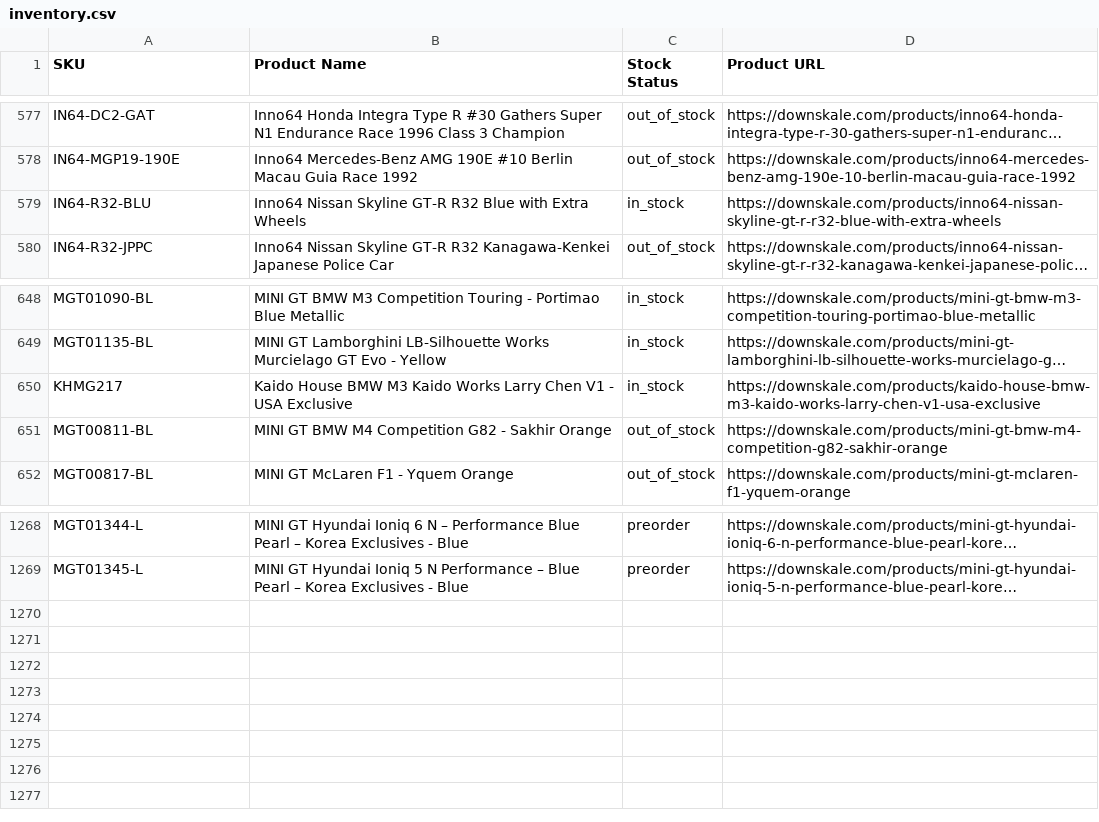
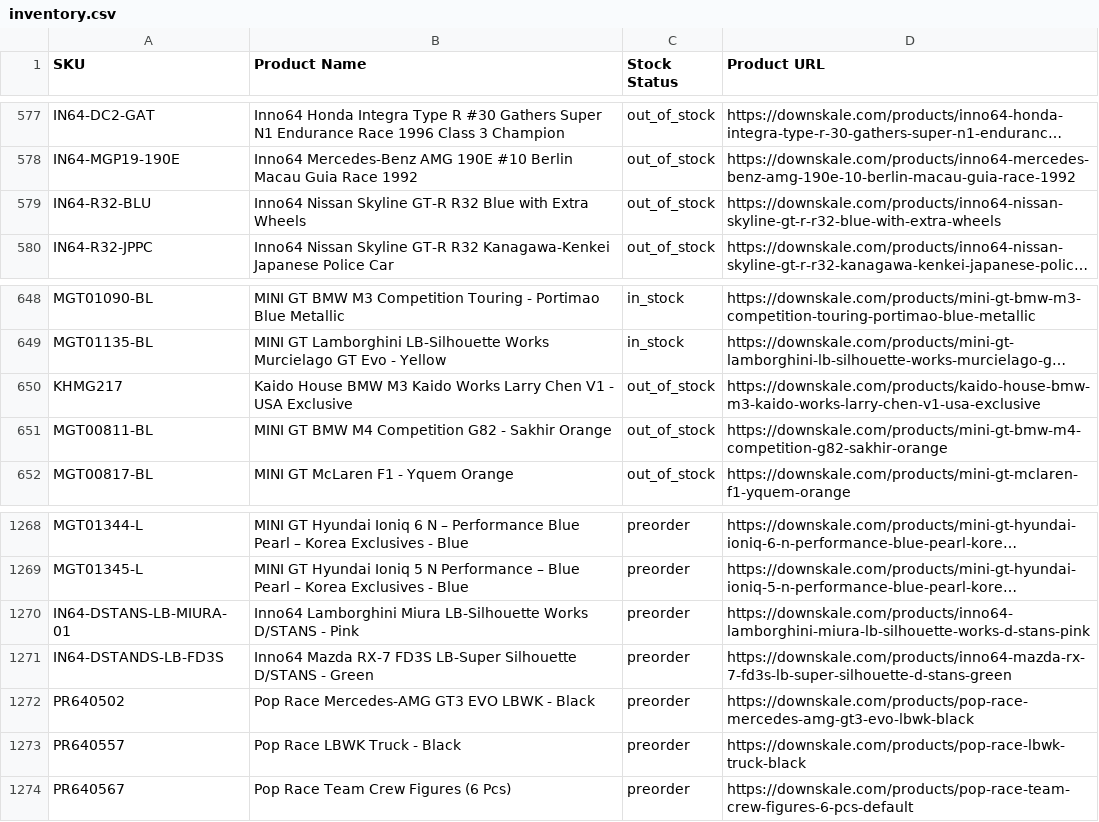
Before and after one commit to chrisboulas/downskale-inventory-feed-data, a CSV file: inventory.csv, drawn as a sheet; only a part is shown, gaps mark what is left out; long unchanged cells end in …; the diff names each change by its address in the sheet, - before the commit and + after, or states it on an @@ line.

```diff
--- a/inventory.csv
+++ b/inventory.csv
-C579 (Stock Status): in_stock
+C579 (Stock Status): out_of_stock
-C650 (Stock Status): in_stock
+C650 (Stock Status): out_of_stock
+row 1270: IN64-DSTANS-LB-MIURA-01 | Inno64 Lamborghini Miura LB-Silhouette Works D/STANS - Pink | preorder | https://downskale.com/products/inno64-lamborghini-miura-lb-silhouette-works-d-stans-pink
+row 1271: IN64-DSTANDS-LB-FD3S | Inno64 Mazda RX-7 FD3S LB-Super Silhouette D/STANS - Green | preorder | https://downskale.com/products/inno64-mazda-rx-7-fd3s-lb-super-silhouette-d-stans-green
+row 1272: PR640502 | Pop Race Mercedes-AMG GT3 EVO LBWK - Black | preorder | https://downskale.com/products/pop-race-mercedes-amg-gt3-evo-lbwk-black
+row 1273: PR640557 | Pop Race LBWK Truck - Black | preorder | https://downskale.com/products/pop-race-lbwk-truck-black
+row 1274: PR640567 | Pop Race Team Crew Figures (6 Pcs) | preorder | https://downskale.com/products/pop-race-team-crew-figures-6-pcs-default
```
